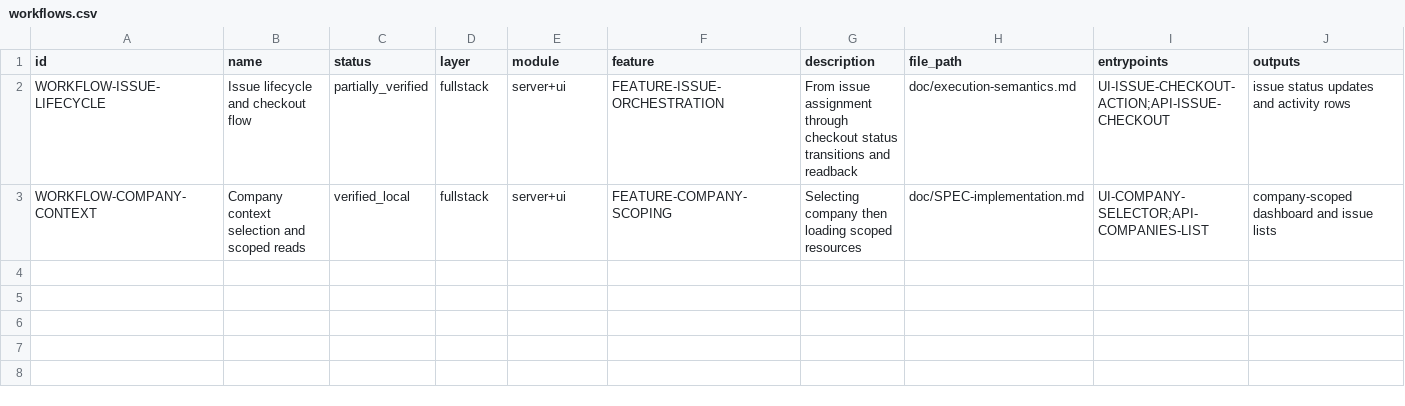
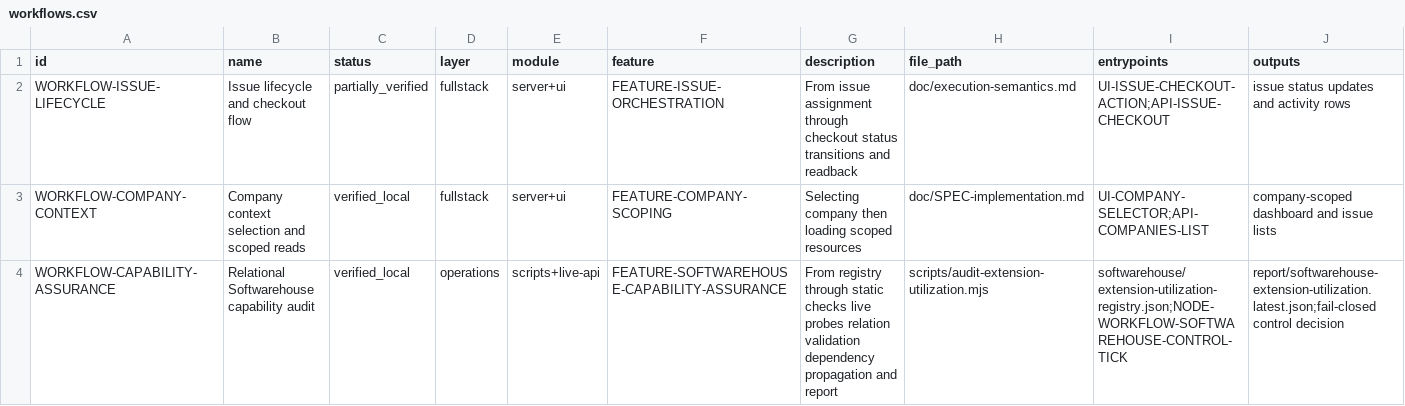
Before and after one commit to Wroblewski-Patryk/paperclip, a CSV file: docs/architecture/registry/workflows.csv, drawn as a sheet; only a part is shown; rows hold the shown columns only; the diff names each change by its address in the sheet, - before the commit and + after, or states it on an @@ line.

```diff
--- a/docs/architecture/registry/workflows.csv
+++ b/docs/architecture/registry/workflows.csv
+row 4: WORKFLOW-CAPABILITY-ASSURANCE | Relational Softwarehouse capability audit | verified_local | operations | scripts+live-api | FEATURE-SOFTWAREHOUSE-CAPABILITY-ASSURANCE | From registry through static checks live probes relation validation dependency propagation and report | scripts/audit-extension-utilization.mjs | softwarehouse/extension-utilization-registry.json;NODE-WORKFLOW-SOFTWAREHOUSE-CONTROL-TICK | report/softwarehouse-extension-utilization.latest.json;fail-closed control decision
```
Also changed, not shown: docs/architecture/chains/chains.csv, docs/architecture/registry/functions.csv, 51 other files.
